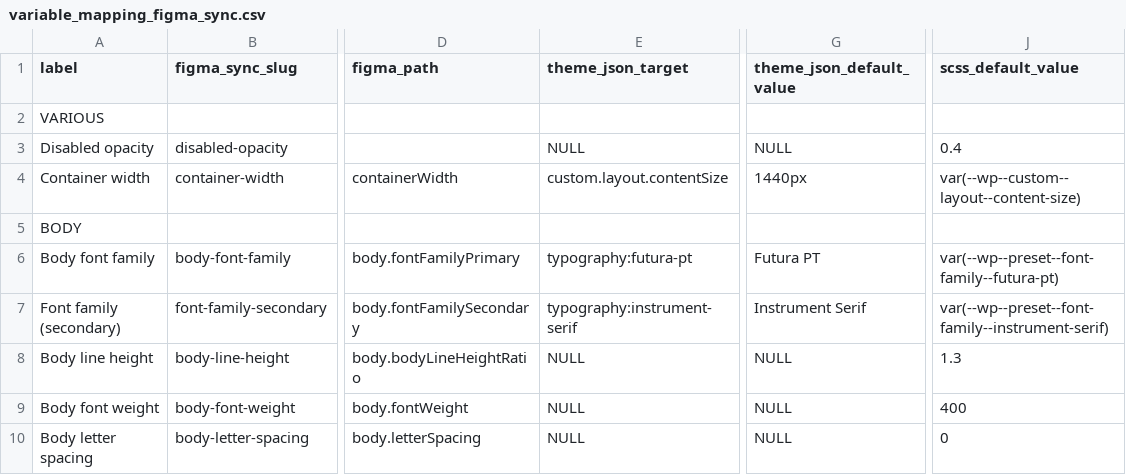
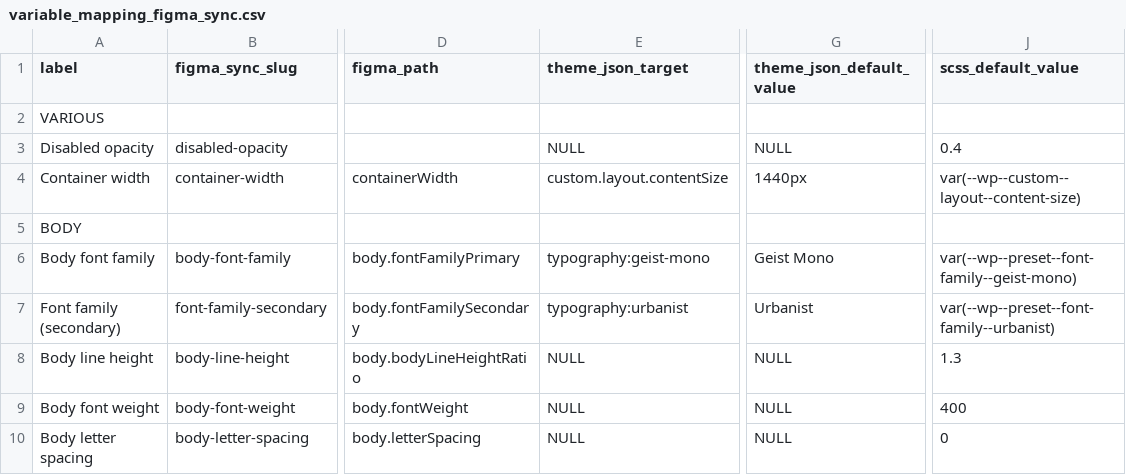
Before and after one commit to rareview/rareview-starter-theme, a CSV file: scripts/variable_mapping_figma_sync.csv, drawn as a sheet; only a part is shown, gaps mark what is left out; the diff names each change by its address in the sheet, - before the commit and + after, or states it on an @@ line.

Commit message:
feature: Various updates and fixes before publishing
Update default theme style, to look geeky, programming
Add CSS classes for button variations
Use rem instead of px whenever possible, for fluid responsiveness
Adjust input fields size, border width
Add input fields focus and active border color note
Use disabled color for input field borders, when disabled
Remove usage of $scrollbar-width until we fix issue that is causing
Exclude reset and checkbox fields from applying the global input field style
Apply same global style as for label to the legend elements
Update the design system script

```diff
--- a/scripts/variable_mapping_figma_sync.csv
+++ b/scripts/variable_mapping_figma_sync.csv
-E6 (theme_json_target): typography:futura-pt
+E6 (theme_json_target): typography:geist-mono
-G6 (theme_json_default_value): Futura PT
+G6 (theme_json_default_value): Geist Mono
-J6 (scss_default_value): var(--wp--preset--font-family--futura-pt)
+J6 (scss_default_value): var(--wp--preset--font-family--geist-mono)
-E7 (theme_json_target): typography:instrument-serif
+E7 (theme_json_target): typography:urbanist
-G7 (theme_json_default_value): Instrument Serif
+G7 (theme_json_default_value): Urbanist
-J7 (scss_default_value): var(--wp--preset--font-family--instrument-serif)
+J7 (scss_default_value): var(--wp--preset--font-family--urbanist)
```
Also changed, not shown: 23 other files.
